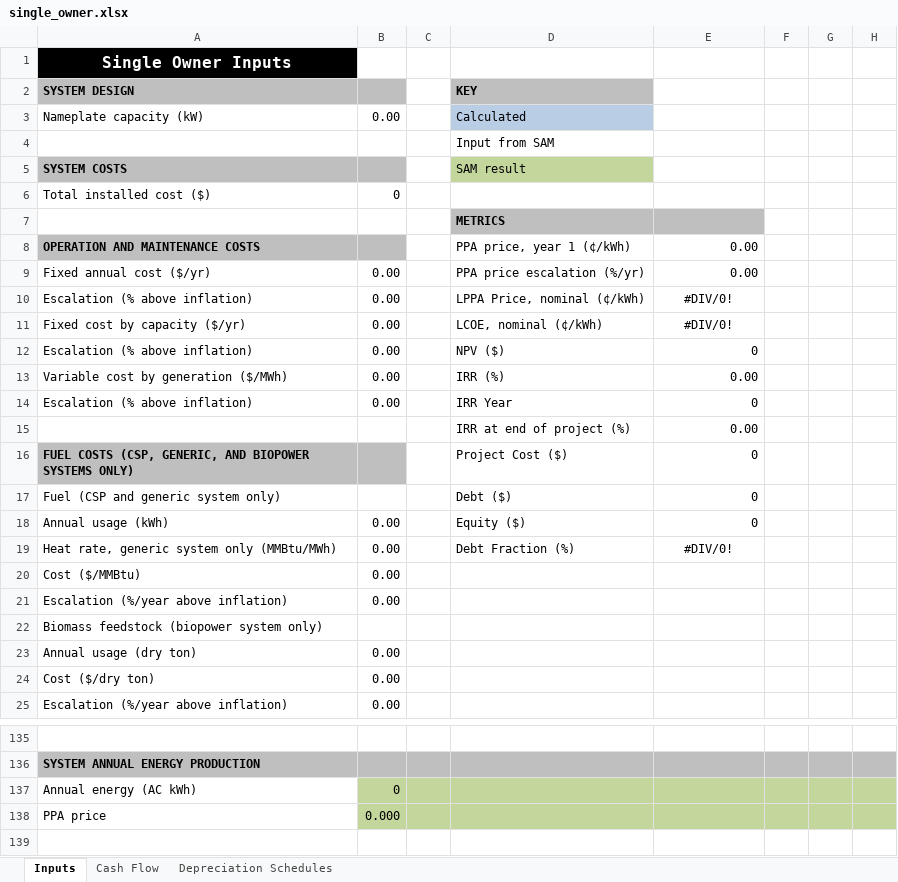
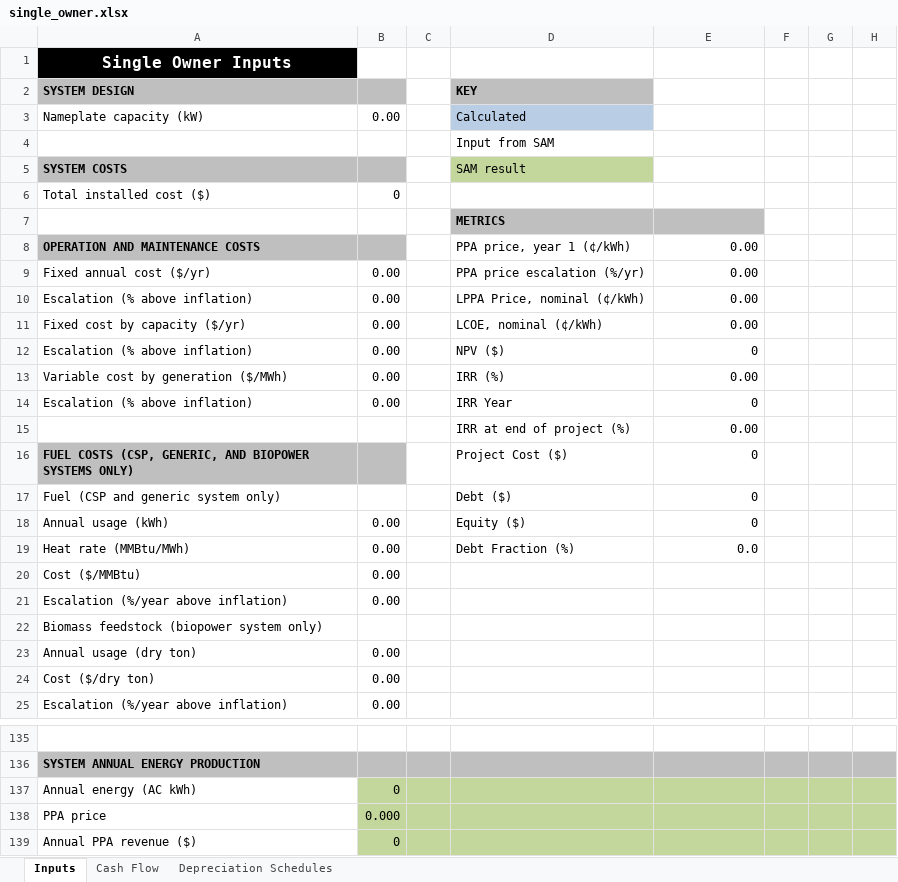
Before and after one commit to NREL/SAM, an Excel workbook: deploy/runtime/spreadsheets/single_owner.xlsx, sheet Inputs, drawn as a sheet; only a part is shown, gaps mark what is left out; values as stored, in another font and other column widths than the file's, no borders; the diff names each change by its address in the sheet, - before the commit and + after, or states it on an @@ line.

```diff
--- a/deploy/runtime/spreadsheets/single_owner.xlsx (sheet Inputs)
+++ b/deploy/runtime/spreadsheets/single_owner.xlsx (sheet Inputs)
-E10:E11: #DIV/0!
+E10:E11: 0.00
-E10:E11 alignment: center
+E10:E11 alignment: right
-A19 (SYSTEM DESIGN): Heat rate, generic system only (MMBtu/MWh)
+A19 (SYSTEM DESIGN): Heat rate (MMBtu/MWh)
-E19: #DIV/0!
+E19: 0.0
-E19 alignment: center
+E19 alignment: right
+row 139: Annual PPA revenue ($) | 0
```
Also changed, not shown: sheet Cash Flow, 1 other file.
